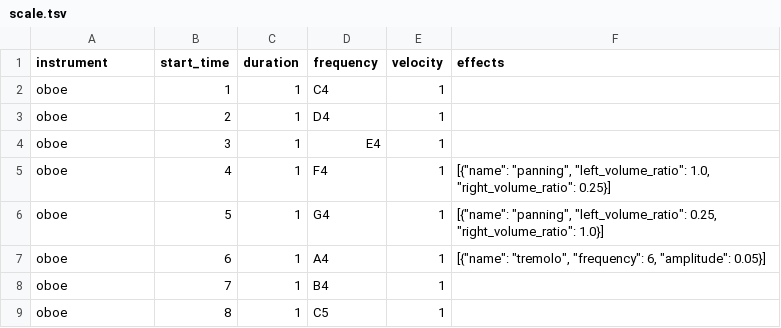
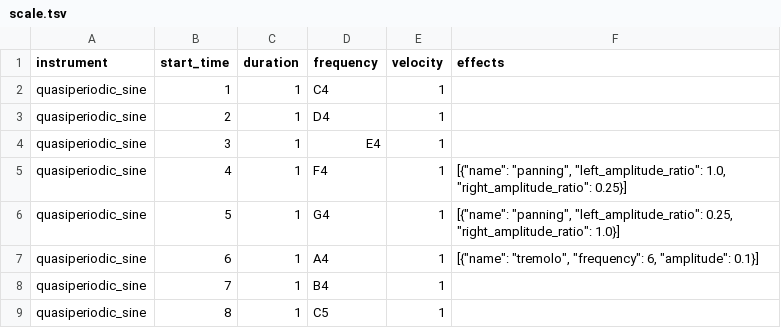
Before and after one commit to Nikolay-Lysenko/sinethesizer, a TSV file: docs/examples/scale.tsv, drawn as a sheet.

Commit message:
docs: Update scale example for v0.6.2

```diff
--- a/docs/examples/scale.tsv
+++ b/docs/examples/scale.tsv
@@ -1,9 +1,9 @@
 instrument	start_time	duration	frequency	velocity	effects
-oboe	1	1	C4	1	
-oboe	2	1	D4	1	
-oboe	3	1	E4	1	
-oboe	4	1	F4	1	[{"name": "panning", "left_volume_ratio": 1.0, "right_volume_ratio": 0.25}]
-oboe	5	1	G4	1	[{"name": "panning", "left_volume_ratio": 0.25, "right_volume_ratio": 1.0}]
-oboe	6	1	A4	1	[{"name": "tremolo", "frequency": 6, "amplitude": 0.05}]
-oboe	7	1	B4	1	
-oboe	8	1	C5	1	
+quasiperiodic_sine	1	1	C4	1	
+quasiperiodic_sine	2	1	D4	1	
+quasiperiodic_sine	3	1	E4	1	
+quasiperiodic_sine	4	1	F4	1	[{"name": "panning", "left_amplitude_ratio": 1.0, "right_amplitude_ratio": 0.25}]
+quasiperiodic_sine	5	1	G4	1	[{"name": "panning", "left_amplitude_ratio": 0.25, "right_amplitude_ratio": 1.0}]
+quasiperiodic_sine	6	1	A4	1	[{"name": "tremolo", "frequency": 6, "amplitude": 0.1}]
+quasiperiodic_sine	7	1	B4	1	
+quasiperiodic_sine	8	1	C5	1	
```
